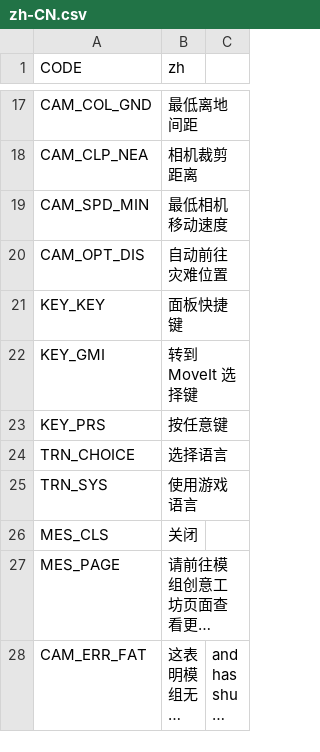
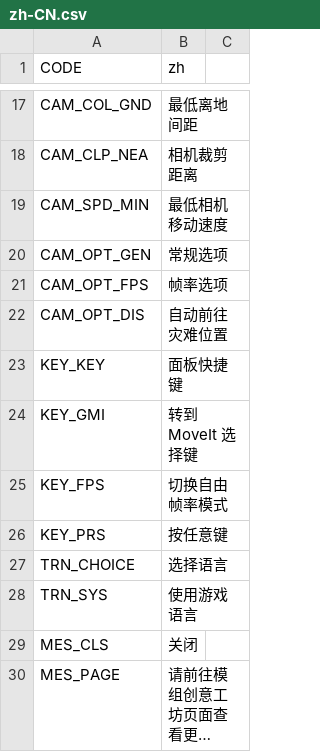
Before and after one commit to algernon-A/ACME, a CSV file: Translations/zh-CN.csv, drawn as a sheet; only a part is shown, gaps mark what is left out; the shorter side is filled out with more unchanged rows; long unchanged cells end in …; the diff names each change by its address in the sheet, - before the commit and + after, or states it on an @@ line.

```diff
--- a/Translations/zh-CN.csv
+++ b/Translations/zh-CN.csv
+row 20: CAM_OPT_GEN | 常规选项
+row 21: CAM_OPT_FPS | 帧率选项
+row 25: KEY_FPS | 切换自由帧率模式
```
Also changed, not shown: Translations/de-DE.csv, Translations/es-ES.csv, 3 other files.
